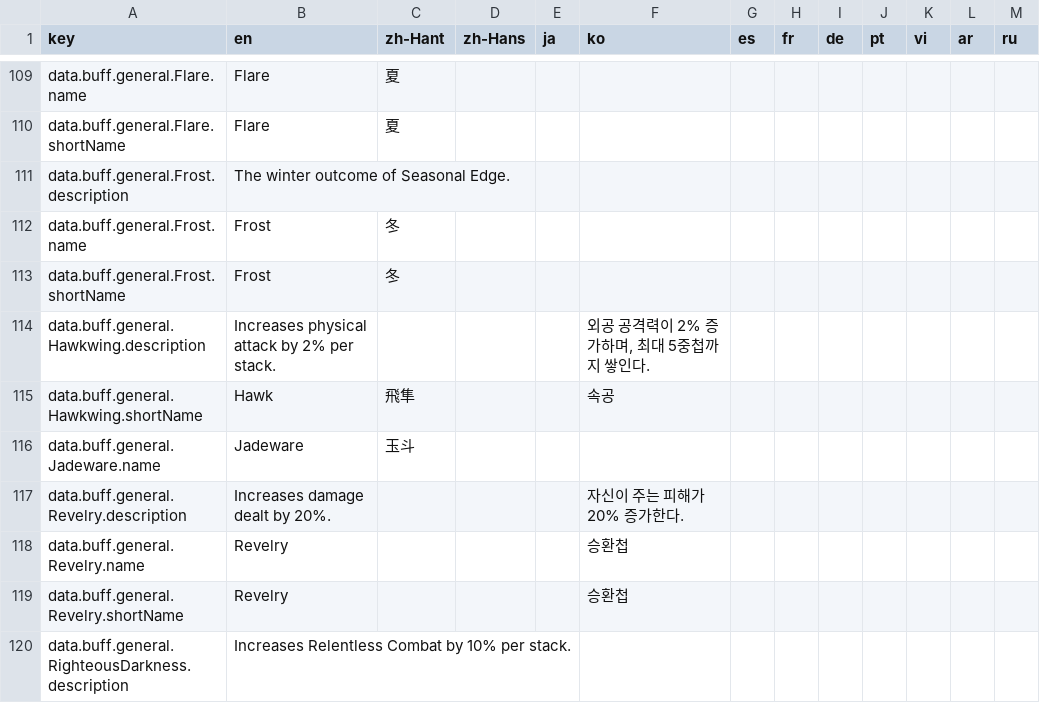
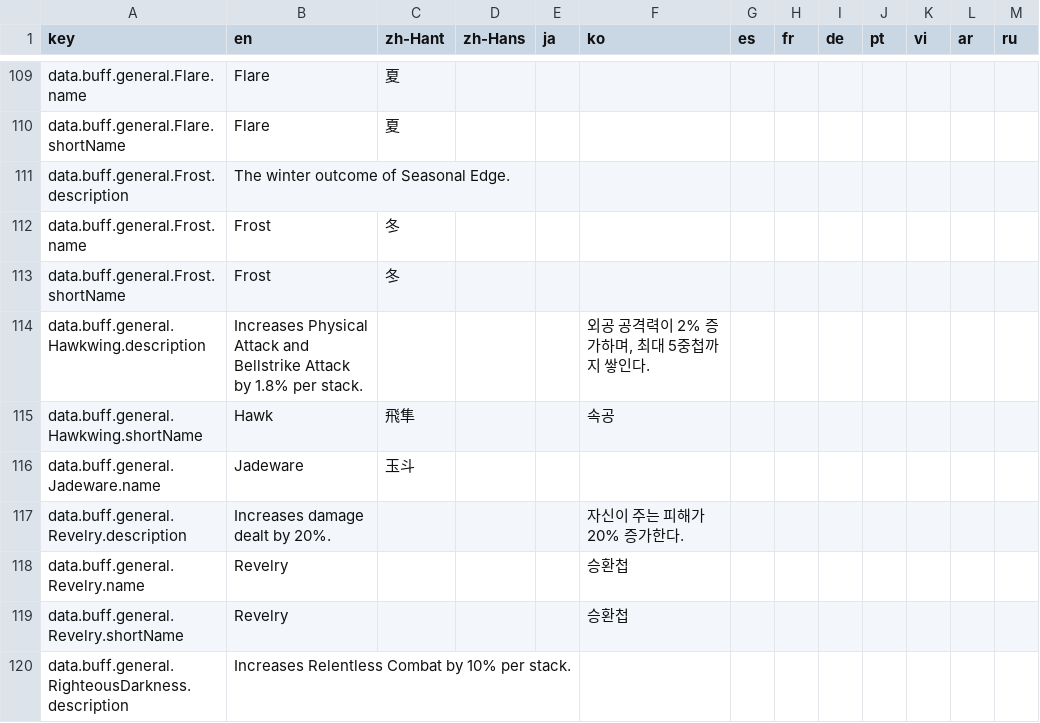
Before and after one commit to DanielW8088/where-builds-meet, a CSV file: locales/translations.csv, drawn as a sheet; only a part is shown, gaps mark what is left out; the diff covers the shown part only.

Commit message:
Apply verified balance corrections and update Wings and attack food
Align combat values with the reviewed datamine and replace attack food while preserving saved selections. Document remaining mechanics and the DPS changes awaiting release approval.

```diff
--- a/locales/translations.csv
+++ b/locales/translations.csv
@@ -113,3 +113,3 @@ data.buff.general.Frost.name,Frost,冬,,,,,,,,,,
 data.buff.general.Frost.shortName,Frost,冬,,,,,,,,,,
-data.buff.general.Hawkwing.description,Increases physical attack by 2% per stack.,,,,"외공 공격력이 2% 증가하며, 최대 5중첩까지 쌓인다.",,,,,,,
+data.buff.general.Hawkwing.description,Increases Physical Attack and Bellstrike Attack by 1.8% per stack.,,,,"외공 공격력이 2% 증가하며, 최대 5중첩까지 쌓인다.",,,,,,,
 data.buff.general.Hawkwing.shortName,Hawk,飛隼,,,속공,,,,,,,
```
Also changed, not shown: 26 edited cells elsewhere in this file, 32 other files.
